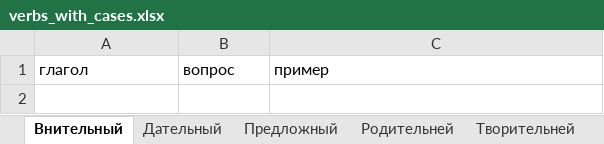
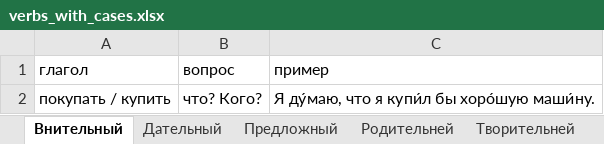
Before and after one commit to Blargian/ruski-b1, an Excel workbook: notes/verbs_with_cases.xlsx, sheet Внительный, drawn as a sheet; values as stored, in another font and other column widths than the file's, no borders; the diff names each change by its address in the sheet, - before the commit and + after, or states it on an @@ line.

```diff
--- a/notes/verbs_with_cases.xlsx (sheet Внительный)
+++ b/notes/verbs_with_cases.xlsx (sheet Внительный)
+row 2: покупать / купить | что? Кого? | Я ду́маю, что я купи́л бы хоро́шую маши́ну.
```
Also changed, not shown: 4 other files.
